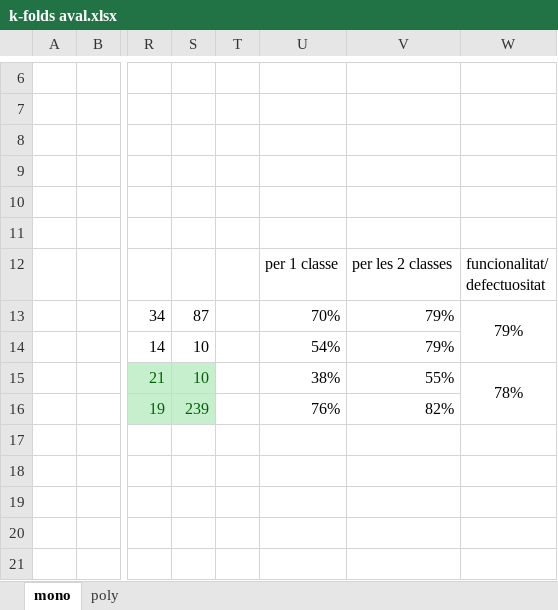
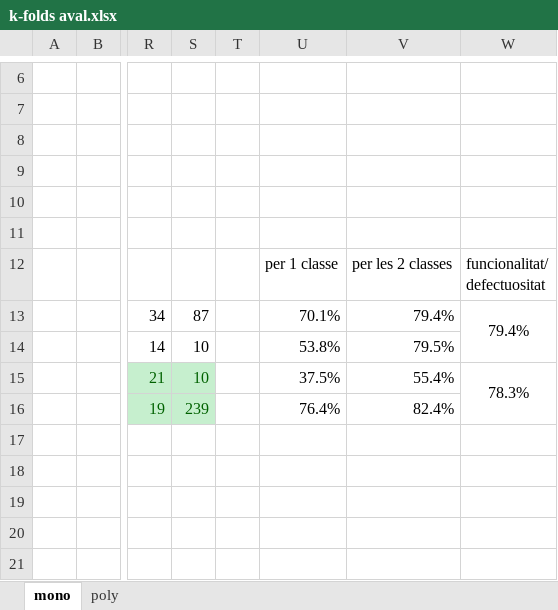
Before and after one commit to MarcCampmanyGar/CNN_photovoltaic_cells, an Excel workbook: k-folds aval.xlsx, sheet mono, drawn as a sheet; only a part is shown, gaps mark what is left out; values as stored, in another font and other column widths than the file's, no borders; the diff names each change by its address in the sheet, - before the commit and + after, or states it on an @@ line.

```diff
--- a/k-folds aval.xlsx (sheet mono)
+++ b/k-folds aval.xlsx (sheet mono)
-U13: 70%
+U13: 70.1%
-V13: 79%
+V13: 79.4%
-W13: 79%
+W13: 79.4%
-U14: 54%
+U14: 53.8%
-V14: 79%
+V14: 79.5%
-U15: 38%
+U15: 37.5%
-V15: 55%
+V15: 55.4%
-W15: 78%
+W15: 78.3%
-U16: 76%
+U16: 76.4%
-V16: 82%
+V16: 82.4%
```
Also changed, not shown: 3 other files.
